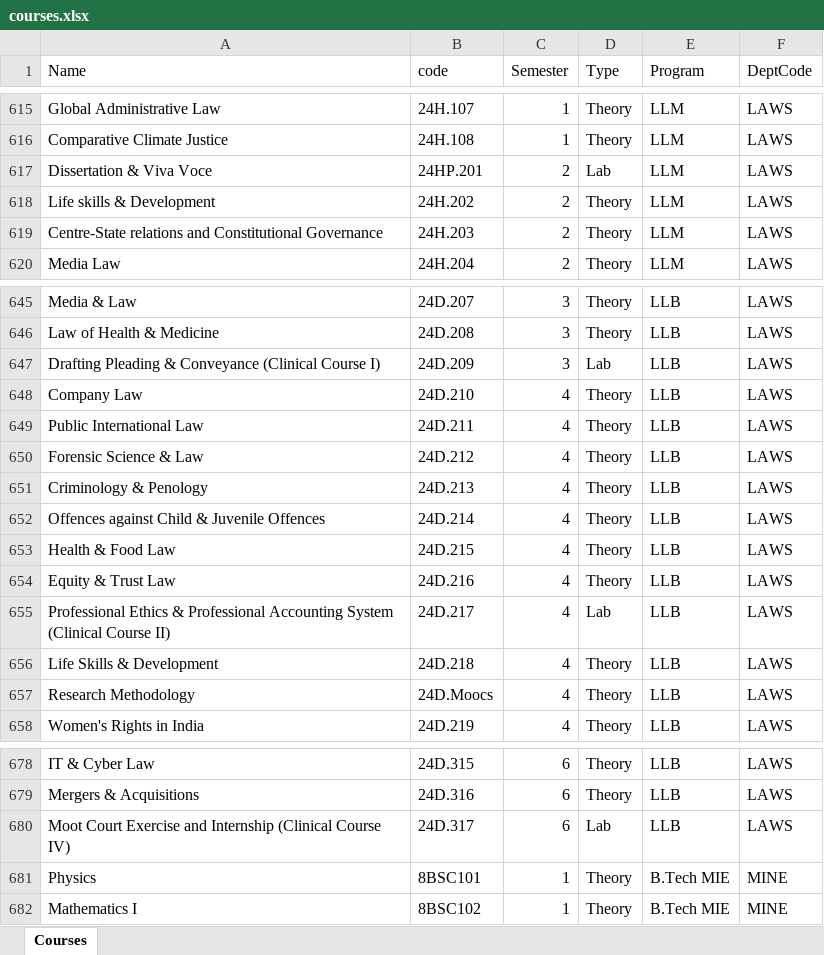
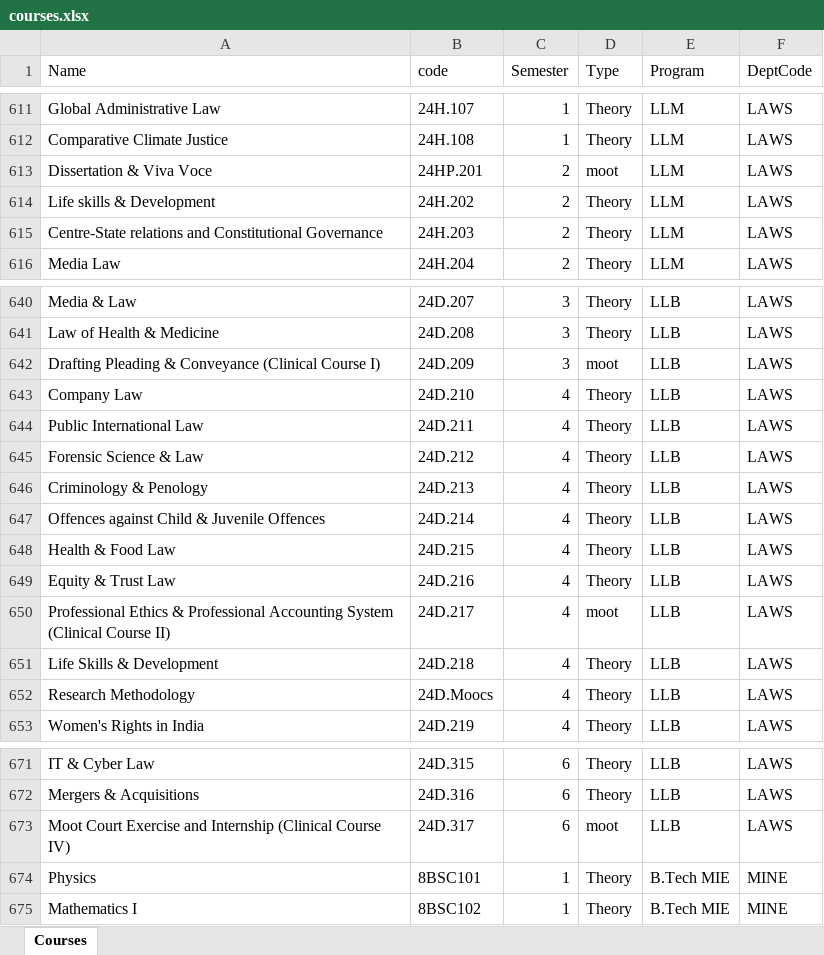
Before and after one commit to iamajaykr06/AIPCSS, an Excel workbook: courses.xlsx, sheet Courses, drawn as a sheet; only a part is shown, gaps mark what is left out; values as stored, in another font and other column widths than the file's, no cell formats; table styles not drawn; addresses are those after the commit; the diff covers the shown part only; the diff names each change by its address in the sheet, - before the commit and + after, or states it on an @@ line.

```diff
--- a/courses.xlsx (sheet Courses)
+++ b/courses.xlsx (sheet Courses)
-D613 (Type): Lab
+D613 (Type): moot
-D642 (Type): Lab
+D642 (Type): moot
-D650 (Type): Lab
+D650 (Type): moot
-D673 (Type): Lab
+D673 (Type): moot
```
Also changed, not shown: 7 removed rows and 9 edited cells elsewhere in this sheet, cell formats, faculty.xlsx, 5 other files.
